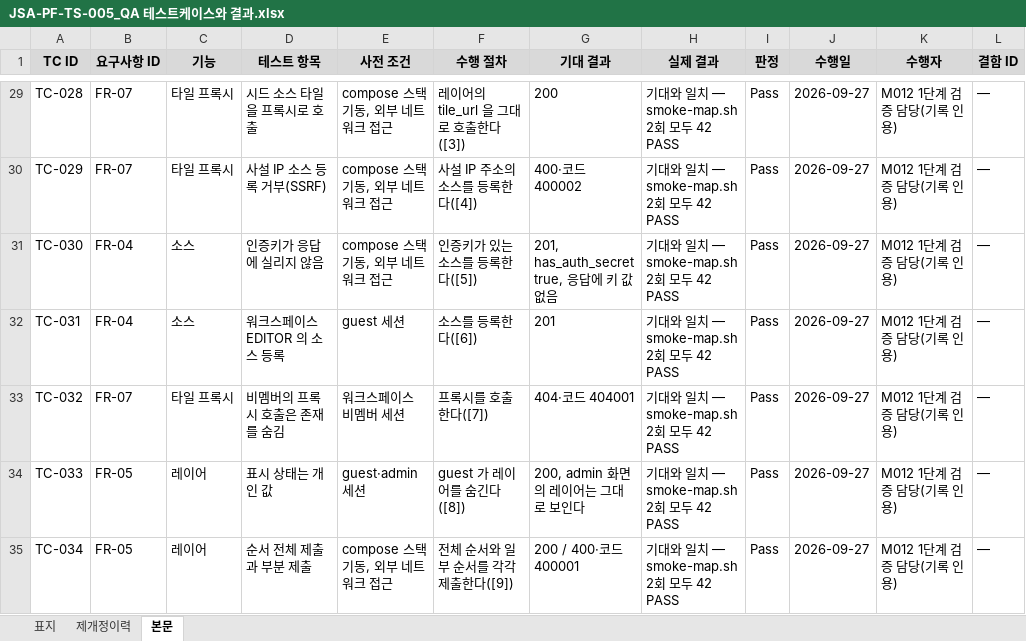
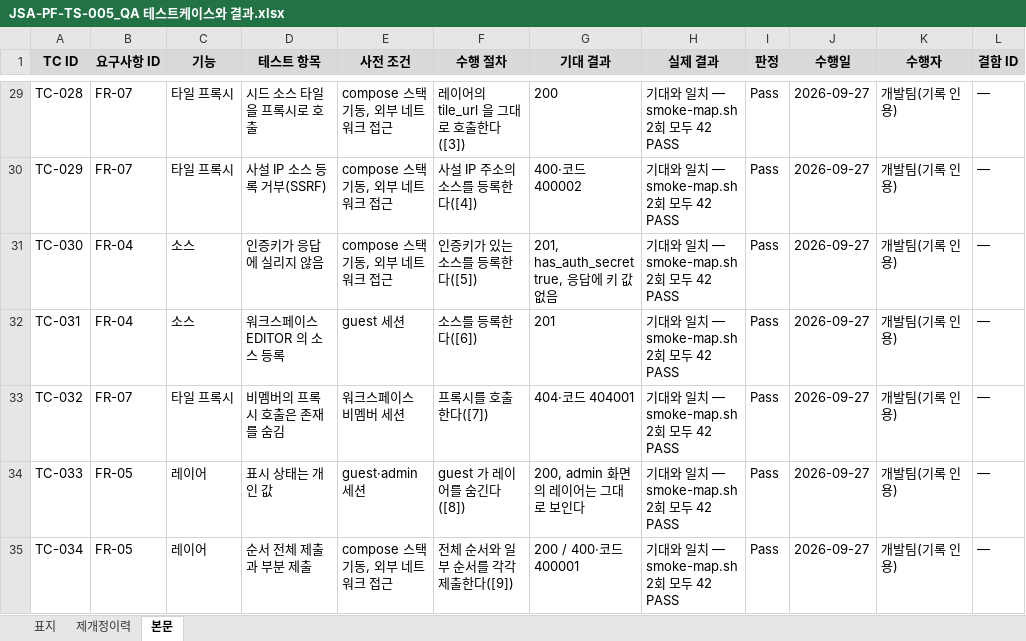
Before and after one commit to garam-park/inp-devops, an Excel workbook: .ai-workflow/work/tasks/현장방문대비/30 관리 산출물/개발/JSA-PF-TS-005_QA 테스트케이스와 결과.xlsx, sheet 본문, drawn as a sheet; only a part is shown, gaps mark what is left out; values as stored, in another font and other column widths than the file's, no borders; the diff covers the shown part only; the diff names each change by its address in the sheet, - before the commit and + after, or states it on an @@ line.

```diff
--- a/.ai-workflow/work/tasks/현장방문대비/30 관리 산출물/개발/JSA-PF-TS-005_QA 테스트케이스와 결과.xlsx (sheet 본문)
+++ b/.ai-workflow/work/tasks/현장방문대비/30 관리 산출물/개발/JSA-PF-TS-005_QA 테스트케이스와 결과.xlsx (sheet 본문)
-K29:K35 (수행자): M012 1단계 검증 담당(기록 인용)
+K29:K35 (수행자): 개발팀(기록 인용)
```
Also changed, not shown: 73 edited cells elsewhere in this sheet, sheet 제개정이력, sheet 표지, .ai-workflow/work/tasks/현장방문대비/30 관리 산출물/개발/JSA-CM-CT-002_통제항목 갭 분석.xlsx, 20 other files.
